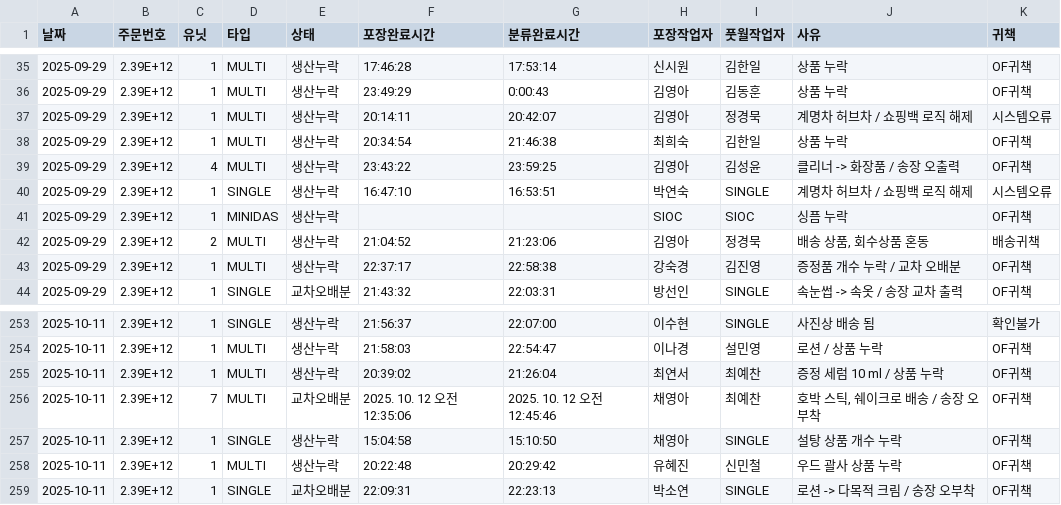
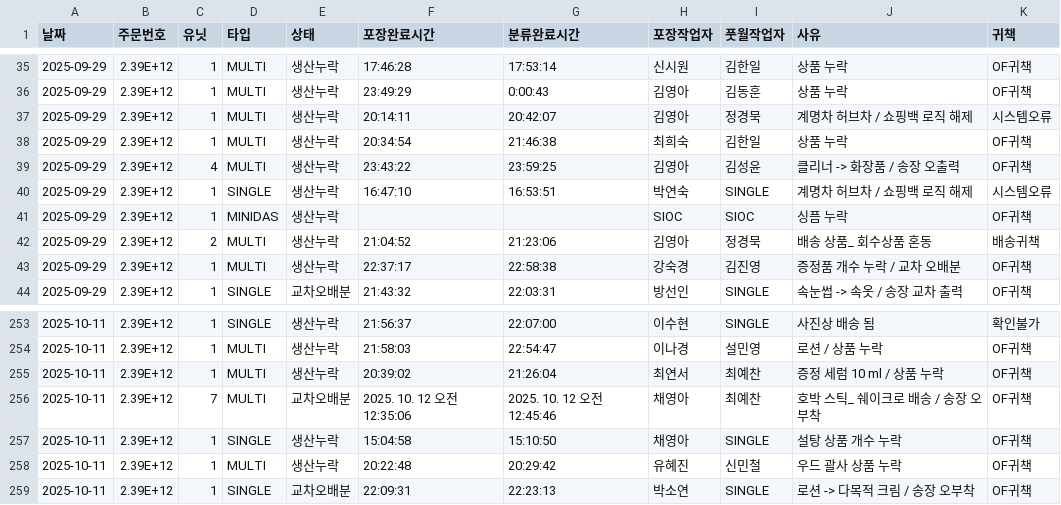
Before and after one commit to jinwookyung-kurly-data/-, a CSV file: 오출자동화.csv, drawn as a sheet; only a part is shown, gaps mark what is left out.

Commit message:
Update 오출자동화.csv

```diff
--- a/오출자동화.csv
+++ b/오출자동화.csv
@@ -41,3 +41,3 @@
 2025-09-29	2.39E+12	1	MINIDAS	생산누락			SIOC	SIOC	싱픔 누락	OF귀책
-2025-09-29	2.39E+12	2	MULTI	생산누락	21:04:52	21:23:06	김영아	정경묵	배송 상품, 회수상품 혼동	배송귀책
+2025-09-29	2.39E+12	2	MULTI	생산누락	21:04:52	21:23:06	김영아	정경묵	배송 상품_ 회수상품 혼동	배송귀책
 2025-09-29	2.39E+12	1	MULTI	생산누락	22:37:17	22:58:38	강숙경	김진영	증정품 개수 누락 / 교차 오배분	OF귀책
@@ -255,3 +255,3 @@
 2025-10-11	2.39E+12	1	MULTI	생산누락	20:39:02	21:26:04	최연서	최예찬	증정 세럼 10 ml / 상품 누락	OF귀책
-2025-10-11	2.39E+12	7	MULTI	교차오배분	2025. 10. 12 오전 12:35:06	2025. 10. 12 오전 12:45:46	채영아	최예찬	호박 스틱, 쉐이크로 배송 / 송장 오부착	OF귀책
+2025-10-11	2.39E+12	7	MULTI	교차오배분	2025. 10. 12 오전 12:35:06	2025. 10. 12 오전 12:45:46	채영아	최예찬	호박 스틱_ 쉐이크로 배송 / 송장 오부착	OF귀책
 2025-10-11	2.39E+12	1	SINGLE	생산누락	15:04:58	15:10:50	채영아	SINGLE	설탕 상품 개수 누락	OF귀책
```
